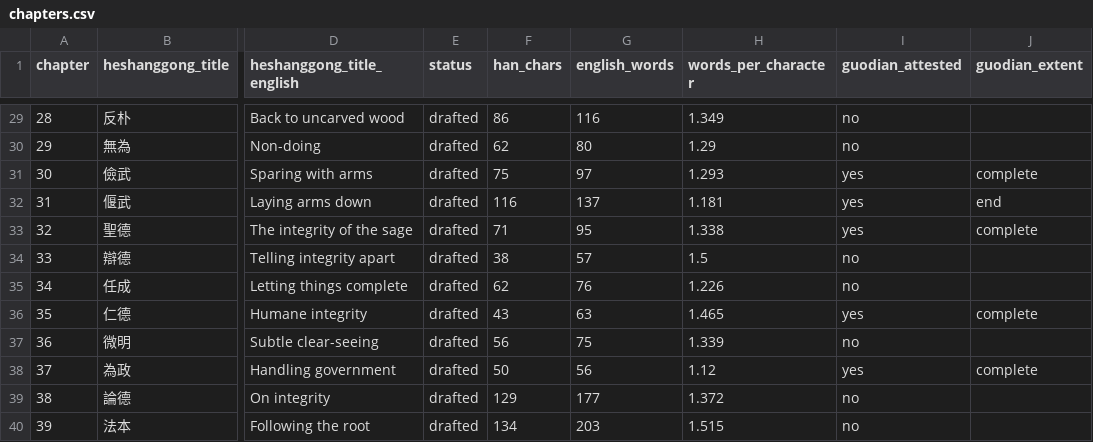
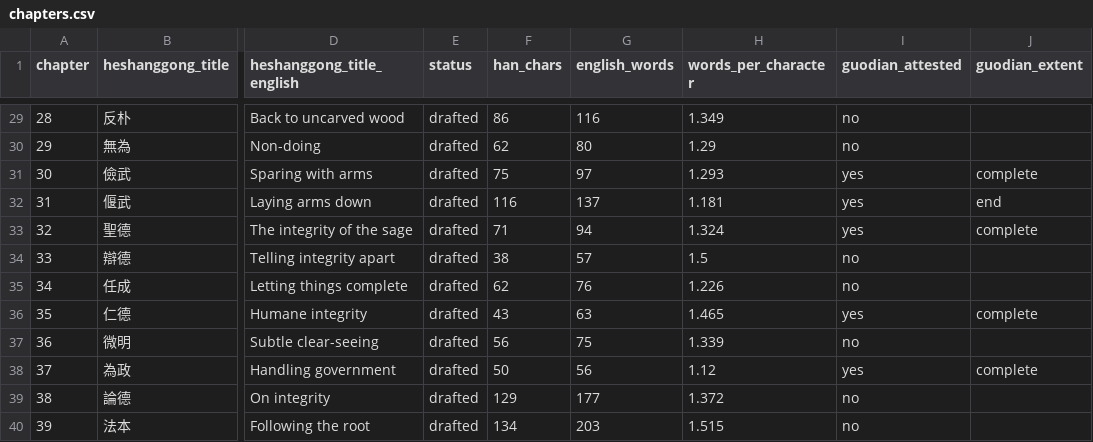
Before and after one commit to opencosmos-ai/taoteching, a CSV file: data/chapters.csv, drawn as a sheet; only a part is shown, gaps mark what is left out; the diff names each change by its address in the sheet, - before the commit and + after, or states it on an @@ line.

```diff
--- a/data/chapters.csv
+++ b/data/chapters.csv
-G33 (english_words): 95
+G33 (english_words): 94
-H33 (words_per_character): 1.338
+H33 (words_per_character): 1.324
```
Also changed, not shown: data/commentary.csv, data/lines.csv, 14 other files.
